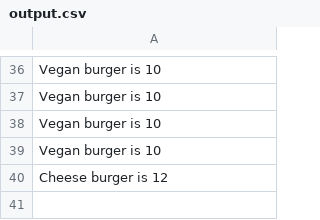
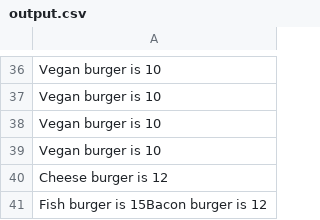
Before and after one commit to ChristopherDalziel/iMenu-Terminal-App, a CSV file: output.csv, drawn as a sheet; only a part is shown, gaps mark what is left out.

```diff
--- a/output.csv
+++ b/output.csv
@@ -40 +40,2 @@ Vegan burger is 10
 Cheese burger is 12
+Fish burger is 15Bacon burger is 12
```
Also changed, not shown: 1 other file.
